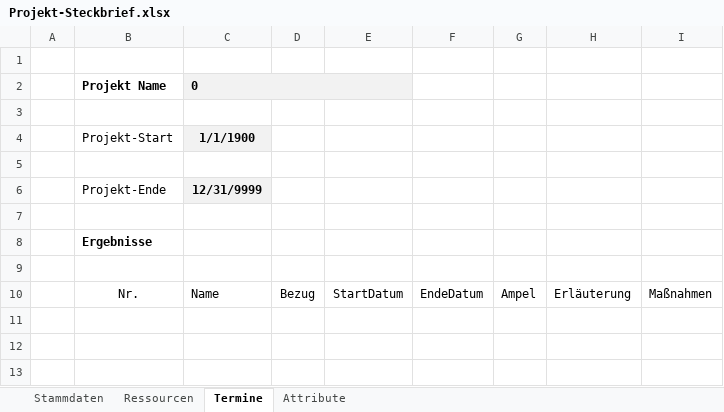
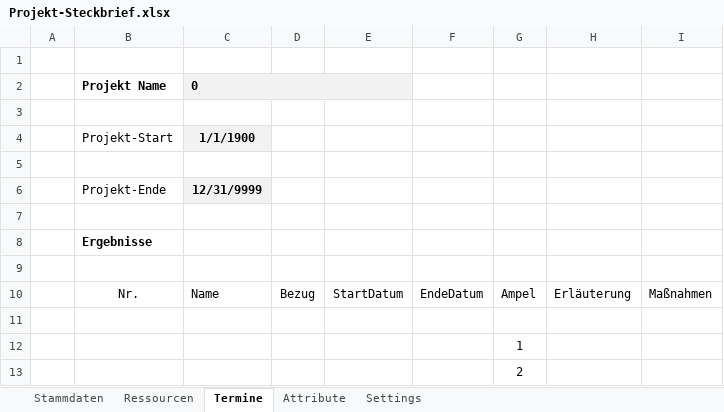
Before and after one commit to visbo-open-source/visbo-projectboard, an Excel workbook: Projectboard/Projectboard/bin/Debug/requirements/Projekt-Steckbrief.xlsx, sheet Termine, drawn as a sheet; values as stored, in another font and other column widths than the file's, no borders; conditional formats and table styles not drawn; the diff names each change by its address in the sheet, - before the commit and + after, or states it on an @@ line.

Commit message:
in Export: Tabellenblatt 'Settings' wird vor Bearbeitung unprotected in Import: Tabellenblatt 'Ressourcen' Berechnung Phasendauer im Routine CalcDauerinDays und Methoden .getStartdate u. .getEnddate ProjektSteckbrief mit Makros löschen

```diff
--- a/Projectboard/Projectboard/bin/Debug/requirements/Projekt-Steckbrief.xlsx (sheet Termine)
+++ b/Projectboard/Projectboard/bin/Debug/requirements/Projekt-Steckbrief.xlsx (sheet Termine)
@@ sheet tab unhidden: Settings @@
+row 11: (empty)
+row 12:  |  |  |  |  |  | 1
+row 13:  |  |  |  |  |  | 2
```
Also changed, not shown: 3 other files.
